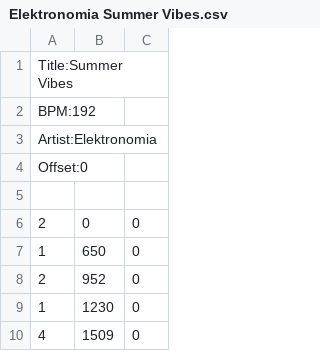
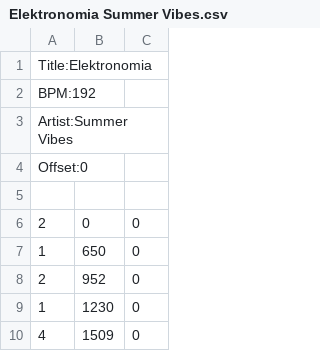
Before and after one commit to TylerOvenden/BeatBot, a CSV file: BeatPix/resources/realMaps/Elektronomia Summer Vibes.csv, drawn as a sheet; only a part is shown.

```diff
--- a/BeatPix/resources/realMaps/Elektronomia Summer Vibes.csv
+++ b/BeatPix/resources/realMaps/Elektronomia Summer Vibes.csv
@@ -1,4 +1,4 @@
-Title:Summer Vibes
+Title:Elektronomia
 BPM:192
-Artist:Elektronomia
+Artist:Summer Vibes
 Offset:0
```
Also changed, not shown: BeatPix/resources/realMaps/Carribean Pirates.csv, BeatPix/resources/realMaps/Emma Hesters Waiting For Love.csv, 3 other files.
